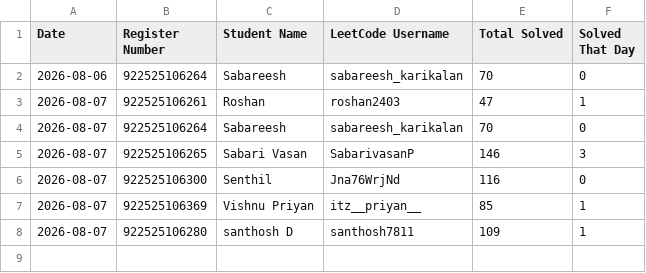
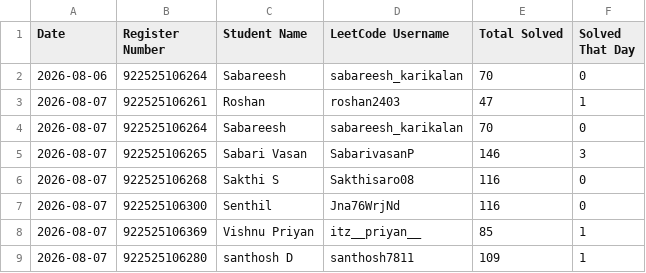
Before and after one commit to sabareesh2008/leetcode_tracker, a CSV file: DailyActivity.csv, drawn as a sheet.

```diff
--- a/DailyActivity.csv
+++ b/DailyActivity.csv
@@ -5,2 +5,3 @@
 2026-08-07,922525106265,Sabari Vasan,SabarivasanP,146,3
+2026-08-07,922525106268,Sakthi S,Sakthisaro08,116,0
 2026-08-07,922525106300,Senthil,Jna76WrjNd,116,0
```
Also changed, not shown: History.csv, LiveData.csv.
